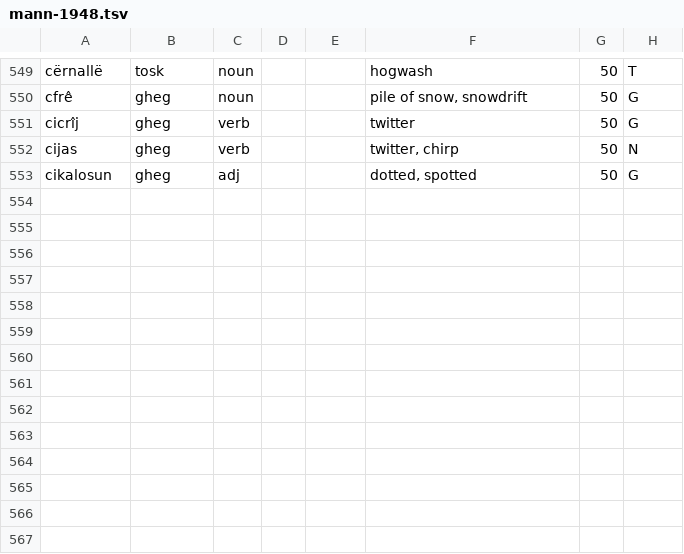
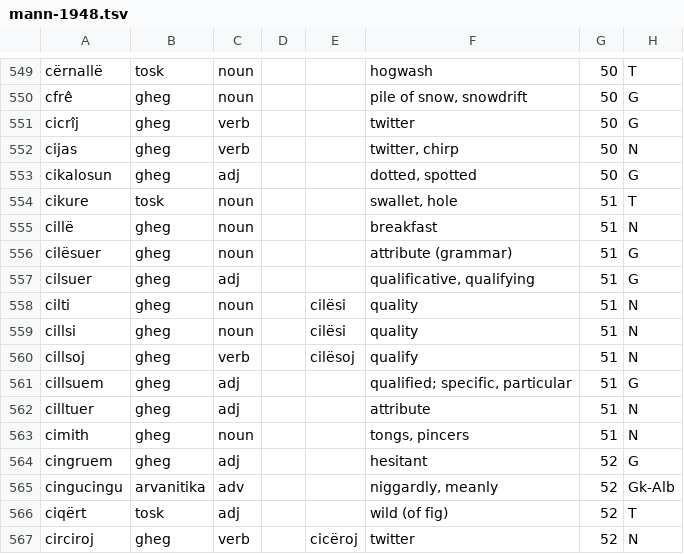
Before and after one commit to EndritRushiti/FjaloriShqip, a TSV file: dialekte/mann-1948.tsv, drawn as a sheet; only a part is shown, gaps mark what is left out.

```diff
--- a/dialekte/mann-1948.tsv
+++ b/dialekte/mann-1948.tsv
@@ -553 +553,15 @@ cijas	gheg	verb			twitter, chirp	50	N
 cikalosun	gheg	adj			dotted, spotted	50	G
+cikure	tosk	noun			swallet, hole	51	T
+cillë	gheg	noun			breakfast	51	N
+cilësuer	gheg	noun			attribute (grammar)	51	G
+cilsuer	gheg	adj			qualificative, qualifying	51	G
+cilti	gheg	noun		cilësi	quality	51	N
+cillsi	gheg	noun		cilësi	quality	51	N
+cillsoj	gheg	verb		cilësoj	qualify	51	N
+cillsuem	gheg	adj			qualified; specific, particular	51	G
+cilltuer	gheg	adj			attribute	51	N
+cimith	gheg	noun			tongs, pincers	51	N
+cingruem	gheg	adj			hesitant	52	G
+cingucingu	arvanitika	adv			niggardly, meanly	52	Gk-Alb
+ciqërt	tosk	adj			wild (of fig)	52	T
+circiroj	gheg	verb		cicëroj	twitter	52	N
```
Also changed, not shown: 3 other files.
